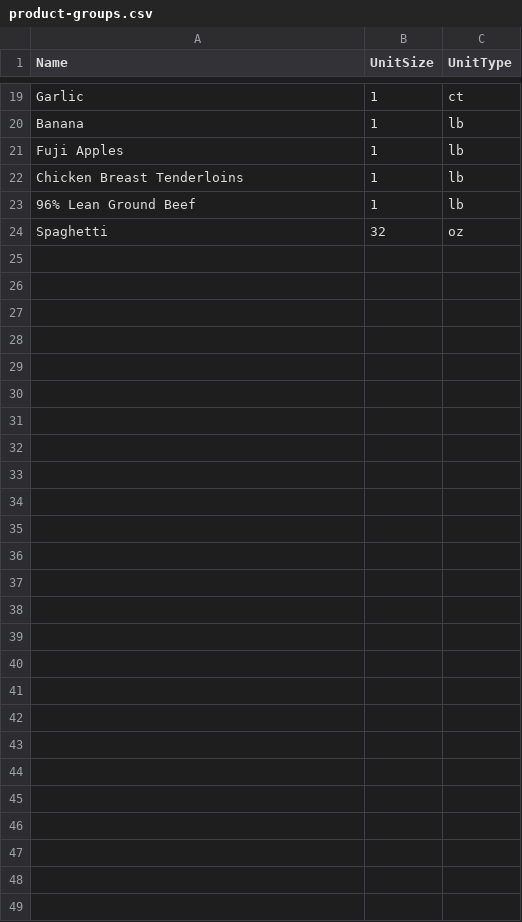
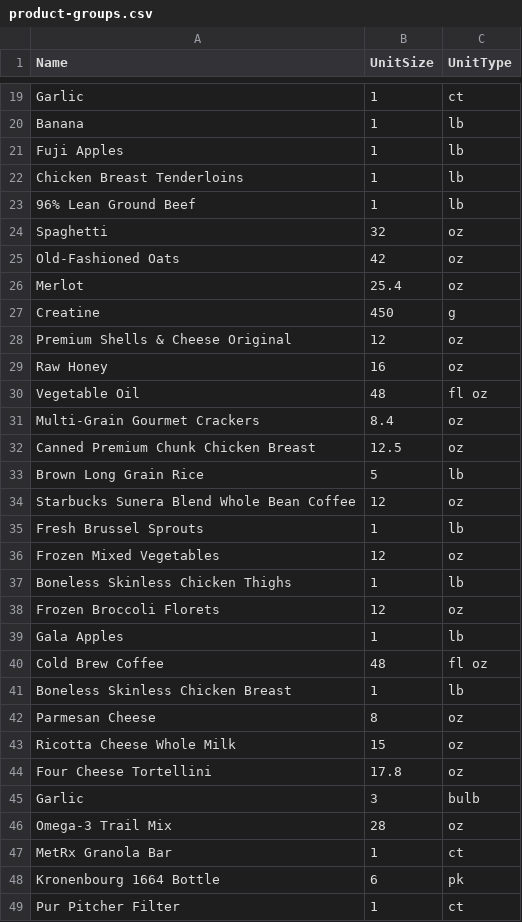
Before and after one commit to connerhoelzle/grocery-price-tracker, a CSV file: Data/product-groups.csv, drawn as a sheet; only a part is shown, gaps mark what is left out; the diff names each change by its address in the sheet, - before the commit and + after, or states it on an @@ line.

```diff
--- a/Data/product-groups.csv
+++ b/Data/product-groups.csv
+row 25: Old-Fashioned Oats | 42 | oz
+row 26: Merlot | 25.4 | oz
+row 27: Creatine | 450 | g
+row 28: Premium Shells & Cheese Original | 12 | oz
+row 29: Raw Honey | 16 | oz
+row 30: Vegetable Oil | 48 | fl oz
+row 31: Multi-Grain Gourmet Crackers | 8.4 | oz
+row 32: Canned Premium Chunk Chicken Breast | 12.5 | oz
+row 33: Brown Long Grain Rice | 5 | lb
+row 34: Starbucks Sunera Blend Whole Bean Coffee | 12 | oz
+row 35: Fresh Brussel Sprouts | 1 | lb
+row 36: Frozen Mixed Vegetables | 12 | oz
+row 37: Boneless Skinless Chicken Thighs | 1 | lb
+row 38: Frozen Broccoli Florets | 12 | oz
+row 39: Gala Apples | 1 | lb
+row 40: Cold Brew Coffee | 48 | fl oz
+row 41: Boneless Skinless Chicken Breast | 1 | lb
+row 42: Parmesan Cheese | 8 | oz
+row 43: Ricotta Cheese Whole Milk | 15 | oz
+row 44: Four Cheese Tortellini | 17.8 | oz
+row 45: Garlic | 3 | bulb
+row 46: Omega-3 Trail Mix | 28 | oz
+row 47: MetRx Granola Bar | 1 | ct
+row 48: Kronenbourg 1664 Bottle | 6 | pk
+row 49: Pur Pitcher Filter | 1 | ct
```
Also changed, not shown: Data/product-prices.csv, Data/products.csv, 2 other files.
